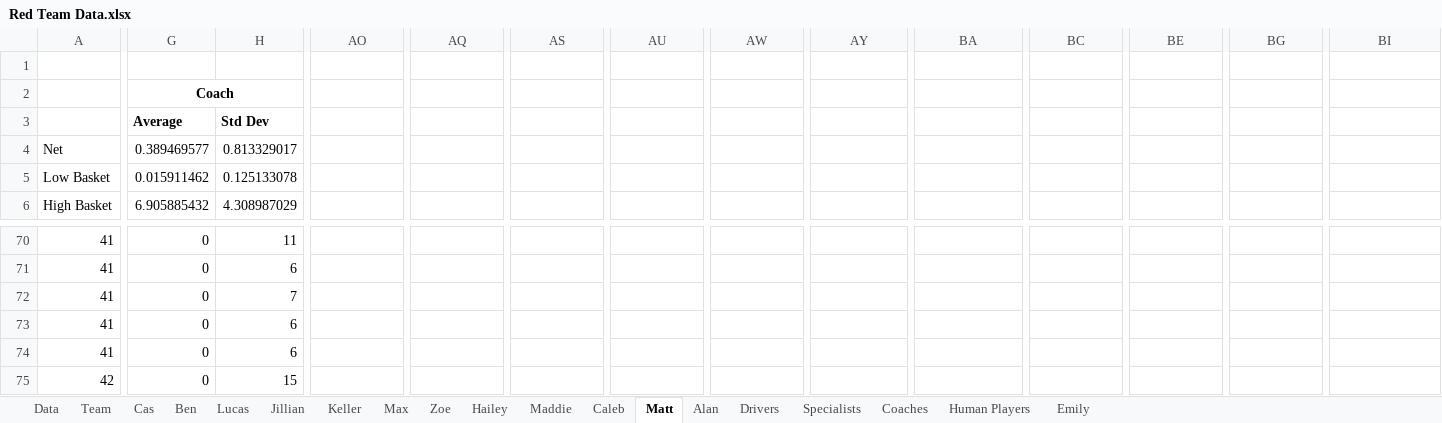
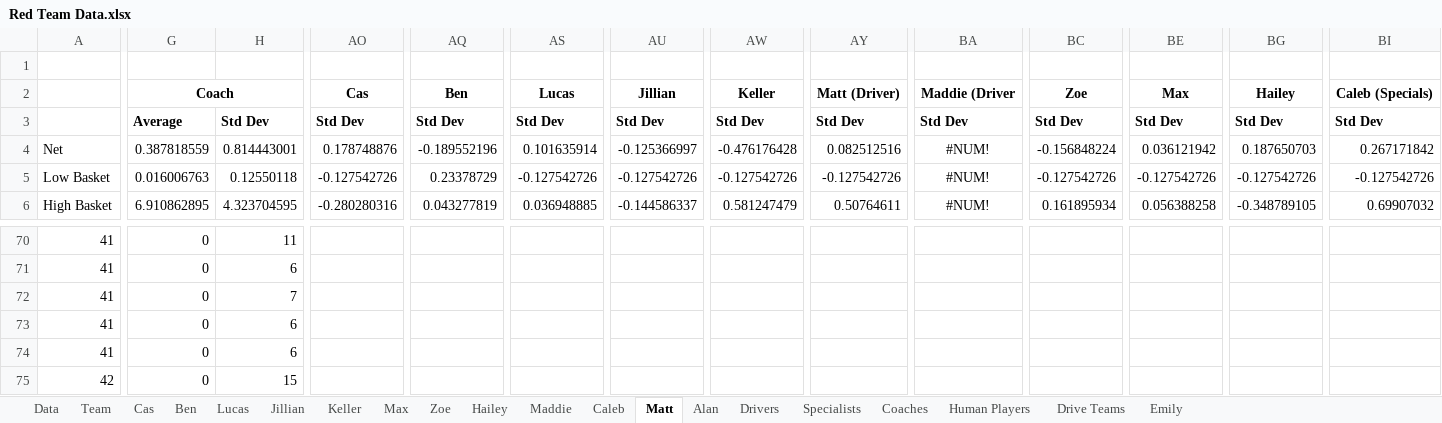
Before and after one commit to mahall05/FTC-Stats-2024, an Excel workbook: FTC Stats 2024/Sheets/Red Team Data.xlsx, sheet Matt, drawn as a sheet; only a part is shown, gaps mark what is left out; values as stored, in another font and other column widths than the file's, no borders; charts and pictures and conditional formats not drawn; removed rows and columns are numbered as before the commit, all else as after; rows hold the shown columns only; the diff covers the shown part only; the diff names each change by its address in the sheet, - before the commit and + after, or states it on an @@ line.

Commit message:
Drive team data

```diff
--- a/FTC Stats 2024/Sheets/Red Team Data.xlsx (sheet Matt)
+++ b/FTC Stats 2024/Sheets/Red Team Data.xlsx (sheet Matt)
+sheet tab: Drive Teams
-row 2:  | Coach
-row 3:  | Average | Std Dev
-row 4: Net | 0.389469577 | 0.813329017
+row 2:  | Coach |  | Cas | Ben | Lucas | Jillian | Keller | Matt (Driver) | Maddie (Driver | Zoe | Max | Hailey | Caleb (Specials)
+row 3:  | Average | Std Dev | Std Dev | Std Dev | Std Dev | Std Dev | Std Dev | Std Dev | Std Dev | Std Dev | Std Dev | Std Dev | Std Dev
+row 4: Net | 0.387818559 | 0.814443001 | 0.178748876 | -0.189552196 | 0.101635914 | -0.125366997 | -0.476176428 | 0.082512516 | #NUM! | -0.156848224 | 0.036121942 | 0.187650703 | 0.267171842
-G5: 0.015911462
+G5: 0.016006763
-H5: 0.125133078
+H5: 0.12550118
-AO5: (empty)
+AO5: -0.127542726
-AQ5: (empty)
+AQ5: 0.23378729
-AS5: (empty)
+AS5: -0.127542726
-AU5: (empty)
+AU5: -0.127542726
-AW5: (empty)
+AW5: -0.127542726
-AY5: (empty)
+AY5: -0.127542726
-BA5: (empty)
+BA5: #NUM!
-BC5: (empty)
+BC5: -0.127542726
-BE5: (empty)
+BE5: -0.127542726
-BG5: (empty)
+BG5: -0.127542726
-BI5: (empty)
+BI5: -0.127542726
-row 6: High Basket | 6.905885432 | 4.308987029
+row 6: High Basket | 6.910862895 | 4.323704595 | -0.280280316 | 0.043277819 | 0.036948885 | -0.144586337 | 0.581247479 | 0.50764611 | #NUM! | 0.161895934 | 0.056388258 | -0.348789105 | 0.69907032
```
Also changed, not shown: 10 added rows, 10 removed rows and 38 edited cells elsewhere in this sheet, sheet Alan, sheet Coaches, sheet Human Players, sheet Drivers, sheet Caleb, sheet Zoe, 12 more sheets, charts or pictures, FTC Stats 2024/Sheets/copy.xlsx, 5 other files.
